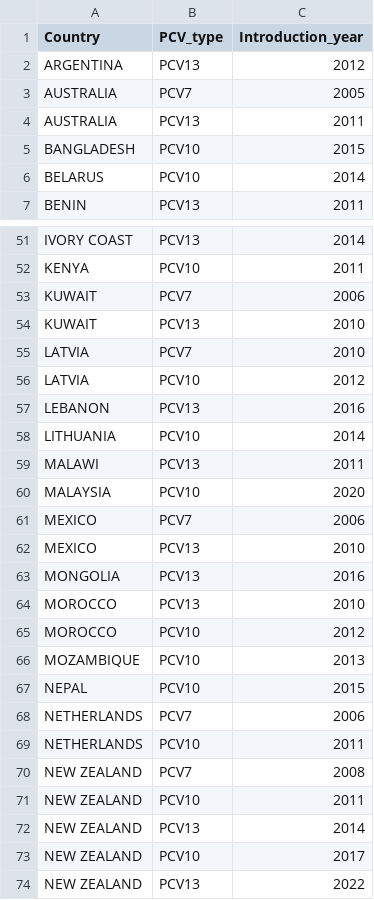
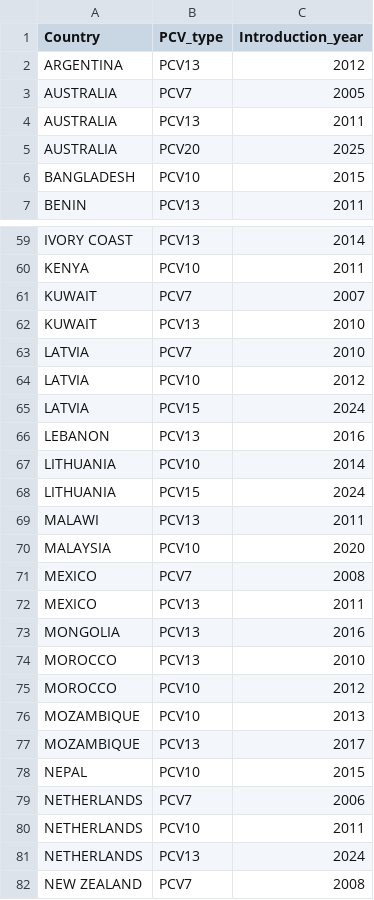
Before and after one commit to sanger-bentley-group/gps-database-processor, a CSV file: data/pcv_introduction_year.csv, drawn as a sheet; only a part is shown, gaps mark what is left out; the shorter side is filled out with more unchanged rows; the diff covers the shown part only.

Commit message:
Add up-to-date PCV introduction year information

```diff
--- a/data/pcv_introduction_year.csv
+++ b/data/pcv_introduction_year.csv
@@ -4,4 +4,4 @@ AUSTRALIA,PCV7,2005
 AUSTRALIA,PCV13,2011
+AUSTRALIA,PCV20,2025
 BANGLADESH,PCV10,2015
-BELARUS,PCV10,2014
 BENIN,PCV13,2011
@@ -52,3 +60,3 @@ IVORY COAST,PCV13,2014
 KENYA,PCV10,2011
-KUWAIT,PCV7,2006
+KUWAIT,PCV7,2007
 KUWAIT,PCV13,2010
@@ -56,8 +64,10 @@ LATVIA,PCV7,2010
 LATVIA,PCV10,2012
+LATVIA,PCV15,2024
 LEBANON,PCV13,2016
 LITHUANIA,PCV10,2014
+LITHUANIA,PCV15,2024
 MALAWI,PCV13,2011
 MALAYSIA,PCV10,2020
-MEXICO,PCV7,2006
-MEXICO,PCV13,2010
+MEXICO,PCV7,2008
+MEXICO,PCV13,2011
 MONGOLIA,PCV13,2016
@@ -66,2 +76,3 @@ MOROCCO,PCV10,2012
 MOZAMBIQUE,PCV10,2013
+MOZAMBIQUE,PCV13,2017
 NEPAL,PCV10,2015
@@ -69,2 +80,3 @@ NETHERLANDS,PCV7,2006
 NETHERLANDS,PCV10,2011
+NETHERLANDS,PCV13,2024
 NEW ZEALAND,PCV7,2008
```
Also changed, not shown: 12 added rows and 4 edited cells elsewhere in this file.
